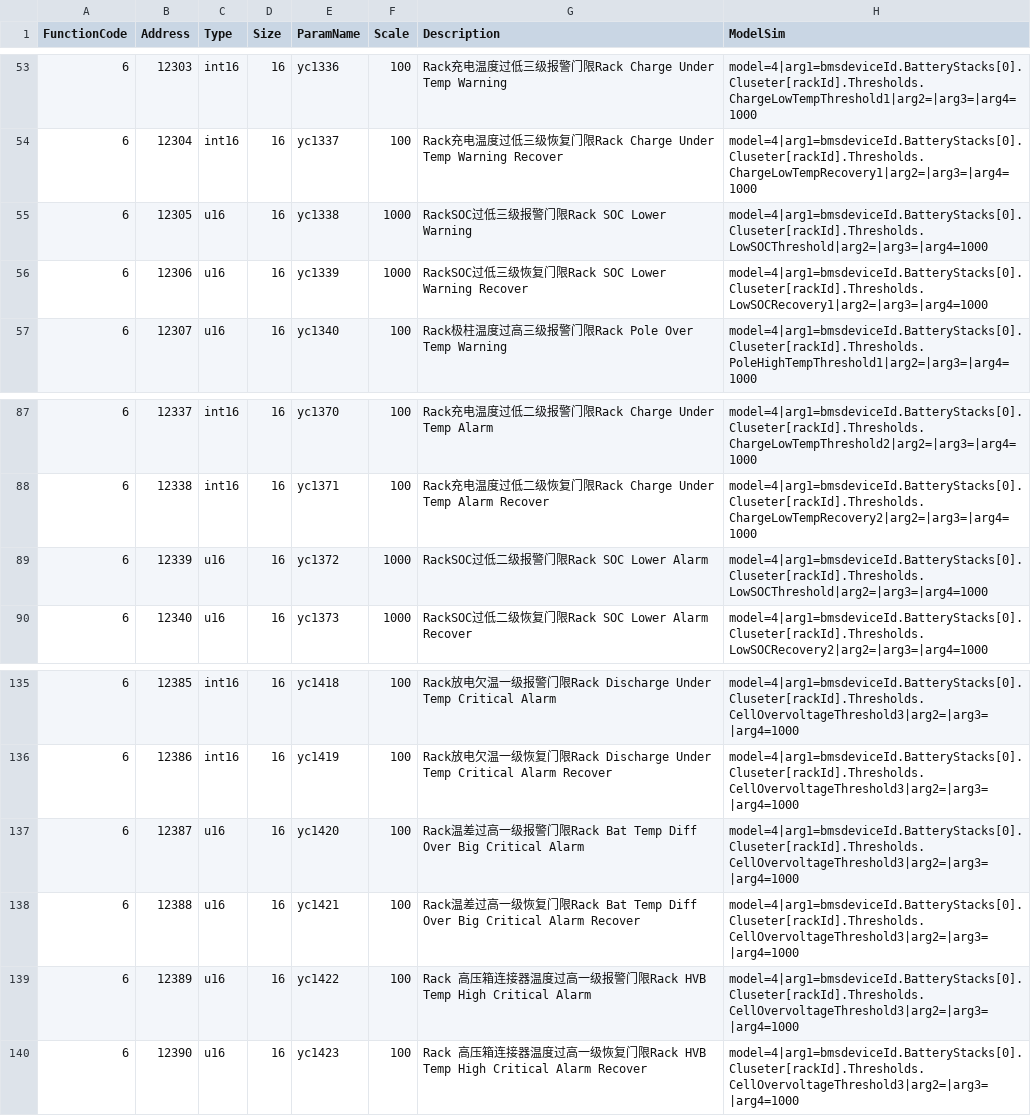
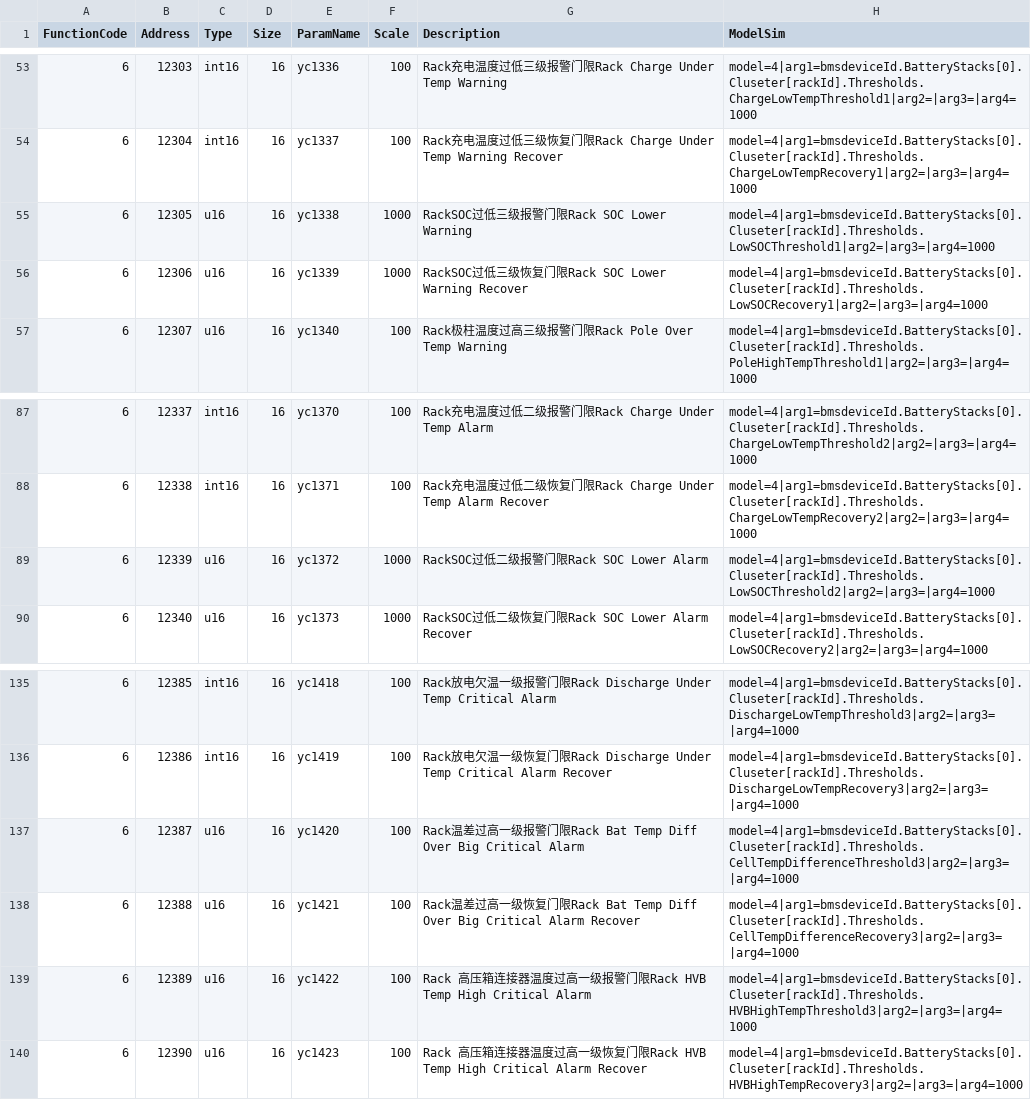
Before and after one commit to lonelysyp123/simulator, a CSV file: pointmaps/common/bms_rack.csv, drawn as a sheet; only a part is shown, gaps mark what is left out; the diff covers the shown part only.

```diff
--- a/pointmaps/common/bms_rack.csv
+++ b/pointmaps/common/bms_rack.csv
@@ -54,3 +54,3 @@
 6,12304,int16,16,yc1337,100,Rack充电温度过低三级恢复门限Rack Charge Under Temp Warning Recover,model=4|arg1=bmsdeviceId.BatteryStacks[0].Cluseter[rackId].Thresholds.ChargeLowTempRecovery1|arg2=|arg3=|arg4=1000
-6,12305,u16,16,yc1338,1000,RackSOC过低三级报警门限Rack SOC Lower Warning,model=4|arg1=bmsdeviceId.BatteryStacks[0].Cluseter[rackId].Thresholds.LowSOCThreshold|arg2=|arg3=|arg4=1000
+6,12305,u16,16,yc1338,1000,RackSOC过低三级报警门限Rack SOC Lower Warning,model=4|arg1=bmsdeviceId.BatteryStacks[0].Cluseter[rackId].Thresholds.LowSOCThreshold1|arg2=|arg3=|arg4=1000
 6,12306,u16,16,yc1339,1000,RackSOC过低三级恢复门限Rack SOC Lower Warning Recover,model=4|arg1=bmsdeviceId.BatteryStacks[0].Cluseter[rackId].Thresholds.LowSOCRecovery1|arg2=|arg3=|arg4=1000
@@ -88,3 +88,3 @@
 6,12338,int16,16,yc1371,100,Rack充电温度过低二级恢复门限Rack Charge Under Temp Alarm Recover,model=4|arg1=bmsdeviceId.BatteryStacks[0].Cluseter[rackId].Thresholds.ChargeLowTempRecovery2|arg2=|arg3=|arg4=1000
-6,12339,u16,16,yc1372,1000,RackSOC过低二级报警门限Rack SOC Lower Alarm,model=4|arg1=bmsdeviceId.BatteryStacks[0].Cluseter[rackId].Thresholds.LowSOCThreshold|arg2=|arg3=|arg4=1000
+6,12339,u16,16,yc1372,1000,RackSOC过低二级报警门限Rack SOC Lower Alarm,model=4|arg1=bmsdeviceId.BatteryStacks[0].Cluseter[rackId].Thresholds.LowSOCThreshold2|arg2=|arg3=|arg4=1000
 6,12340,u16,16,yc1373,1000,RackSOC过低二级恢复门限Rack SOC Lower Alarm Recover,model=4|arg1=bmsdeviceId.BatteryStacks[0].Cluseter[rackId].Thresholds.LowSOCRecovery2|arg2=|arg3=|arg4=1000
@@ -135,6 +135,6 @@
-6,12385,int16,16,yc1418,100,Rack放电欠温一级报警门限Rack Discharge Under Temp Critical Alarm,model=4|arg1=bmsdeviceId.BatteryStacks[0].Cluseter[rackId].Thresholds.CellOvervoltageThreshold3|arg2=|arg3=|arg4=1000
-6,12386,int16,16,yc1419,100,Rack放电欠温一级恢复门限Rack Discharge Under Temp Critical Alarm Recover,model=4|arg1=bmsdeviceId.BatteryStacks[0].Cluseter[rackId].Thresholds.CellOvervoltageThreshold3|arg2=|arg3=|arg4=1000
-6,12387,u16,16,yc1420,100,Rack温差过高一级报警门限Rack Bat Temp Diff Over Big Critical Alarm,model=4|arg1=bmsdeviceId.BatteryStacks[0].Cluseter[rackId].Thresholds.CellOvervoltageThreshold3|arg2=|arg3=|arg4=1000
-6,12388,u16,16,yc1421,100,Rack温差过高一级恢复门限Rack Bat Temp Diff Over Big Critical Alarm Recover,model=4|arg1=bmsdeviceId.BatteryStacks[0].Cluseter[rackId].Thresholds.CellOvervoltageThreshold3|arg2=|arg3=|arg4=1000
-6,12389,u16,16,yc1422,100,Rack 高压箱连接器温度过高一级报警门限Rack HVB Temp High Critical Alarm,model=4|arg1=bmsdeviceId.BatteryStacks[0].Cluseter[rackId].Thresholds.CellOvervoltageThreshold3|arg2=|arg3=|arg4=1000
-6,12390,u16,16,yc1423,100,Rack 高压箱连接器温度过高一级恢复门限Rack HVB Temp High Critical Alarm Recover,model=4|arg1=bmsdeviceId.BatteryStacks[0].Cluseter[rackId].Thresholds.CellOvervoltageThreshold3|arg2=|arg3=|arg4=1000
+6,12385,int16,16,yc1418,100,Rack放电欠温一级报警门限Rack Discharge Under Temp Critical Alarm,model=4|arg1=bmsdeviceId.BatteryStacks[0].Cluseter[rackId].Thresholds.DischargeLowTempThreshold3|arg2=|arg3=|arg4=1000
+6,12386,int16,16,yc1419,100,Rack放电欠温一级恢复门限Rack Discharge Under Temp Critical Alarm Recover,model=4|arg1=bmsdeviceId.BatteryStacks[0].Cluseter[rackId].Thresholds.DischargeLowTempRecovery3|arg2=|arg3=|arg4=1000
+6,12387,u16,16,yc1420,100,Rack温差过高一级报警门限Rack Bat Temp Diff Over Big Critical Alarm,model=4|arg1=bmsdeviceId.BatteryStacks[0].Cluseter[rackId].Thresholds.CellTempDifferenceThreshold3|arg2=|arg3=|arg4=1000
+6,12388,u16,16,yc1421,100,Rack温差过高一级恢复门限Rack Bat Temp Diff Over Big Critical Alarm Recover,model=4|arg1=bmsdeviceId.BatteryStacks[0].Cluseter[rackId].Thresholds.CellTempDifferenceRecovery3|arg2=|arg3=|arg4=1000
+6,12389,u16,16,yc1422,100,Rack 高压箱连接器温度过高一级报警门限Rack HVB Temp High Critical Alarm,model=4|arg1=bmsdeviceId.BatteryStacks[0].Cluseter[rackId].Thresholds.HVBHighTempThreshold3|arg2=|arg3=|arg4=1000
+6,12390,u16,16,yc1423,100,Rack 高压箱连接器温度过高一级恢复门限Rack HVB Temp High Critical Alarm Recover,model=4|arg1=bmsdeviceId.BatteryStacks[0].Cluseter[rackId].Thresholds.HVBHighTempRecovery3|arg2=|arg3=|arg4=1000
```
Also changed, not shown: 27 edited cells elsewhere in this file, pointmaps/lc/bms_rack.csv, 40 other files.
